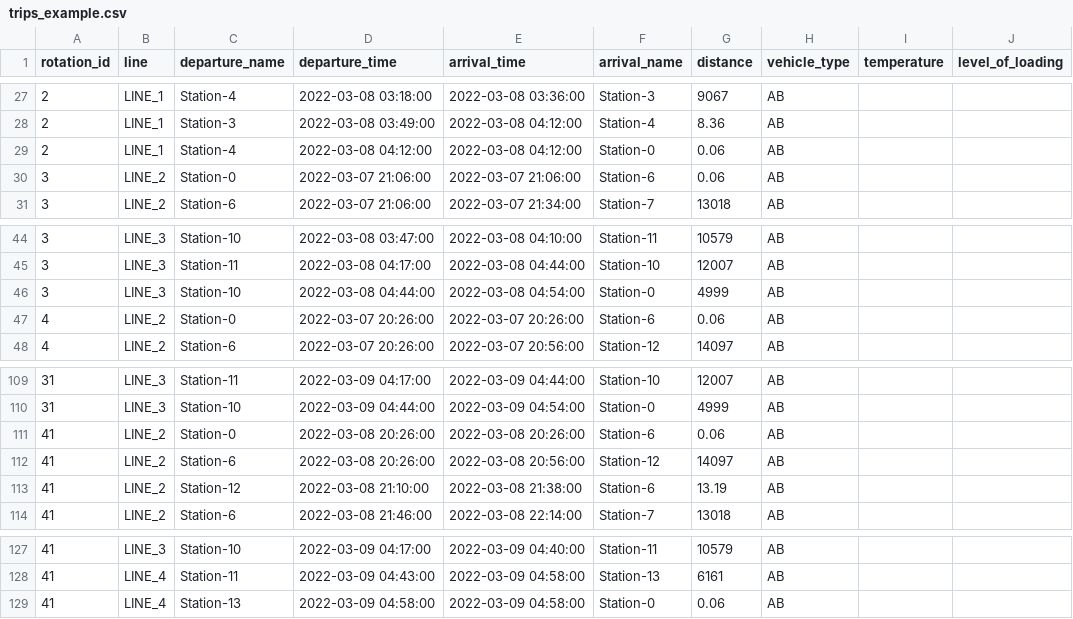
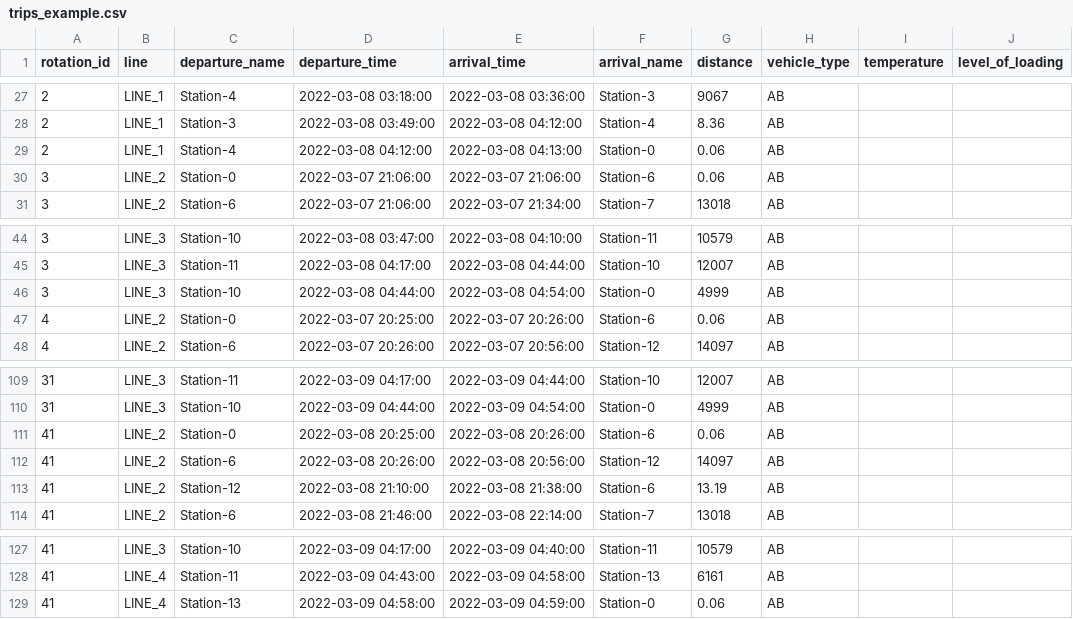
Before and after one commit to rl-institut/SimBA, a CSV file: data/examples/trips_example.csv, drawn as a sheet; only a part is shown, gaps mark what is left out; the diff covers the shown part only; the diff names each change by its address in the sheet, - before the commit and + after, or states it on an @@ line.

```diff
--- a/data/examples/trips_example.csv
+++ b/data/examples/trips_example.csv
-E29 (arrival_time): 2022-03-08 04:12:00
+E29 (arrival_time): 2022-03-08 04:13:00
-D47 (departure_time): 2022-03-07 20:26:00
+D47 (departure_time): 2022-03-07 20:25:00
-D111 (departure_time): 2022-03-08 20:26:00
+D111 (departure_time): 2022-03-08 20:25:00
-E129 (arrival_time): 2022-03-09 04:58:00
+E129 (arrival_time): 2022-03-09 04:59:00
```
Also changed, not shown: 9 edited cells elsewhere in this file, 1 other file.
